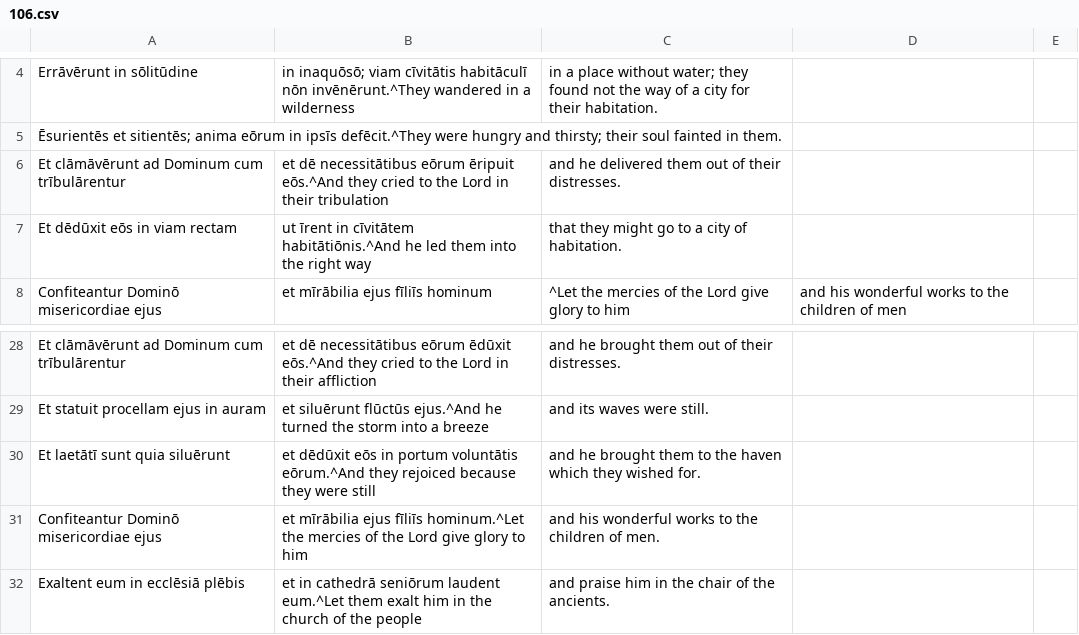
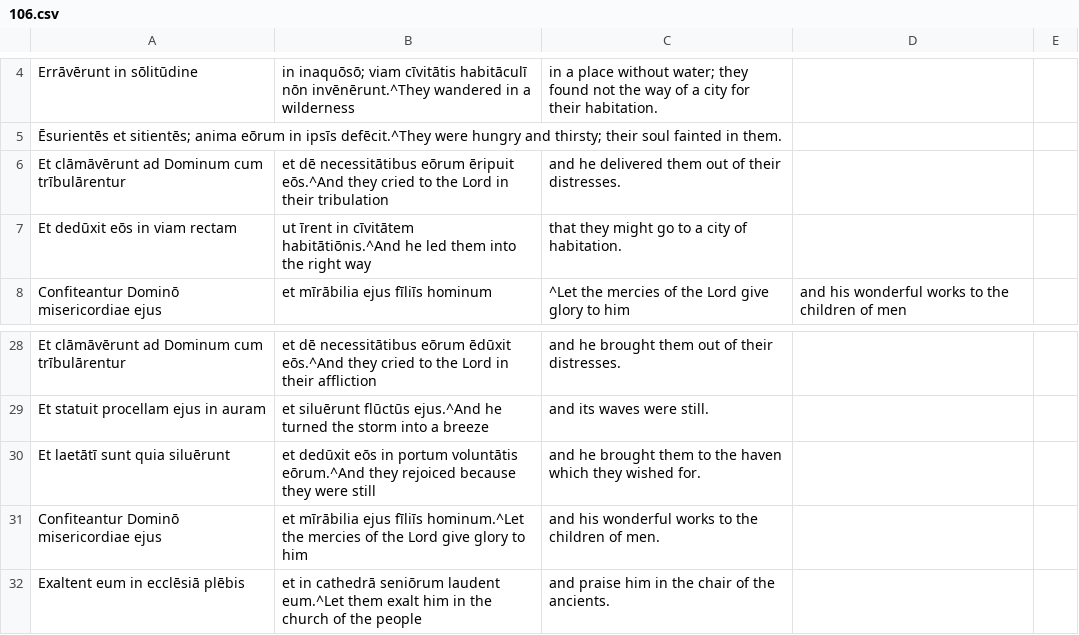
Before and after one commit to DoctrinaLatina/doctrina-latina, a CSV file: vulgata/01-vetus-testamentum/21-psalmi/106.csv, drawn as a sheet; only a part is shown, gaps mark what is left out.

```diff
--- a/vulgata/01-vetus-testamentum/21-psalmi/106.csv
+++ b/vulgata/01-vetus-testamentum/21-psalmi/106.csv
@@ -6,3 +6,3 @@ Errāvērunt in sōlitūdine, in inaquōsō; viam cīvitātis habitāculī nōn
 Et clāmāvērunt ad Dominum cum trībulārentur, et dē necessitātibus eōrum ēripuit eōs.^And they cried to the Lord in their tribulation, and he delivered them out of their distresses.
-Et dēdūxit eōs in viam rectam, ut īrent in cīvitātem habitātiōnis.^And he led them into the right way, that they might go to a city of habitation.
+Et dedūxit eōs in viam rectam, ut īrent in cīvitātem habitātiōnis.^And he led them into the right way, that they might go to a city of habitation.
 Confiteantur Dominō misericordiae ejus, et mīrābilia ejus fīliīs hominum,^Let the mercies of the Lord give glory to him, and his wonderful works to the children of men,
@@ -29,3 +29,3 @@ Et clāmāvērunt ad Dominum cum trībulārentur, et dē necessitātibus eōrum
 Et statuit procellam ejus in auram, et siluērunt flūctūs ejus.^And he turned the storm into a breeze, and its waves were still.
-Et laetātī sunt quia siluērunt, et dēdūxit eōs in portum voluntātis eōrum.^And they rejoiced because they were still, and he brought them to the haven which they wished for.
+Et laetātī sunt quia siluērunt, et dedūxit eōs in portum voluntātis eōrum.^And they rejoiced because they were still, and he brought them to the haven which they wished for.
 Confiteantur Dominō misericordiae ejus, et mīrābilia ejus fīliīs hominum.^Let the mercies of the Lord give glory to him, and his wonderful works to the children of men.
```
Also changed, not shown: vulgata/01-vetus-testamentum/21-psalmi/030.csv, vulgata/01-vetus-testamentum/21-psalmi/059.csv, 20 other files.
